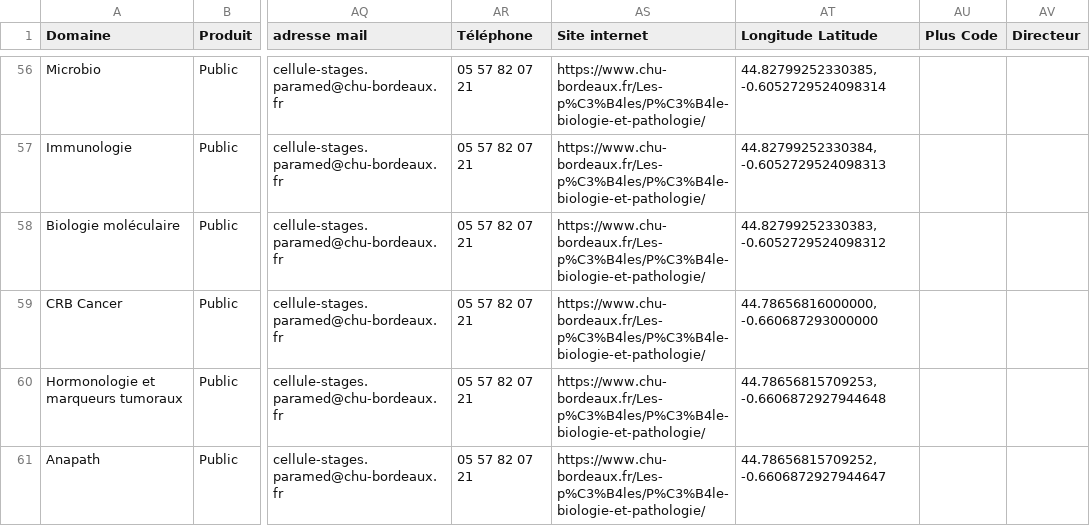
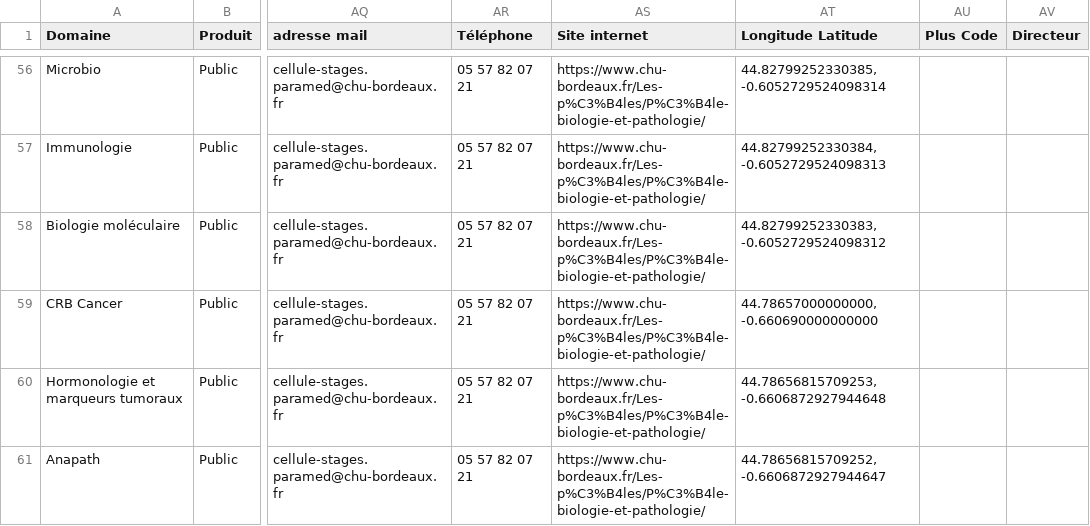
Before and after one commit to Steno753/lieux-de-stages-BTS-ABM-Bdx, a CSV file: Entreprises_Complet2.csv, drawn as a sheet; only a part is shown, gaps mark what is left out; the diff names each change by its address in the sheet, - before the commit and + after, or states it on an @@ line.

Commit message:
Add files via upload

```diff
--- a/Entreprises_Complet2.csv
+++ b/Entreprises_Complet2.csv
-AT59 (Longitude Latitude): 44.78656816000000, -0.660687293000000
+AT59 (Longitude Latitude): 44.78657000000000, -0.660690000000000
```
